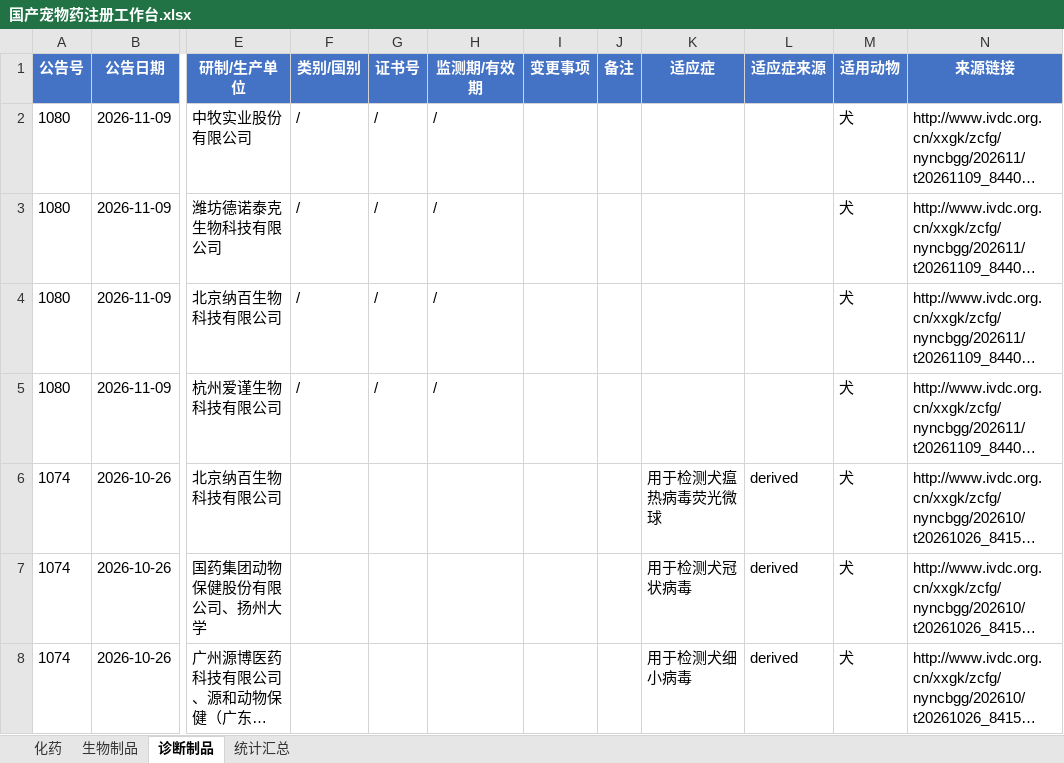
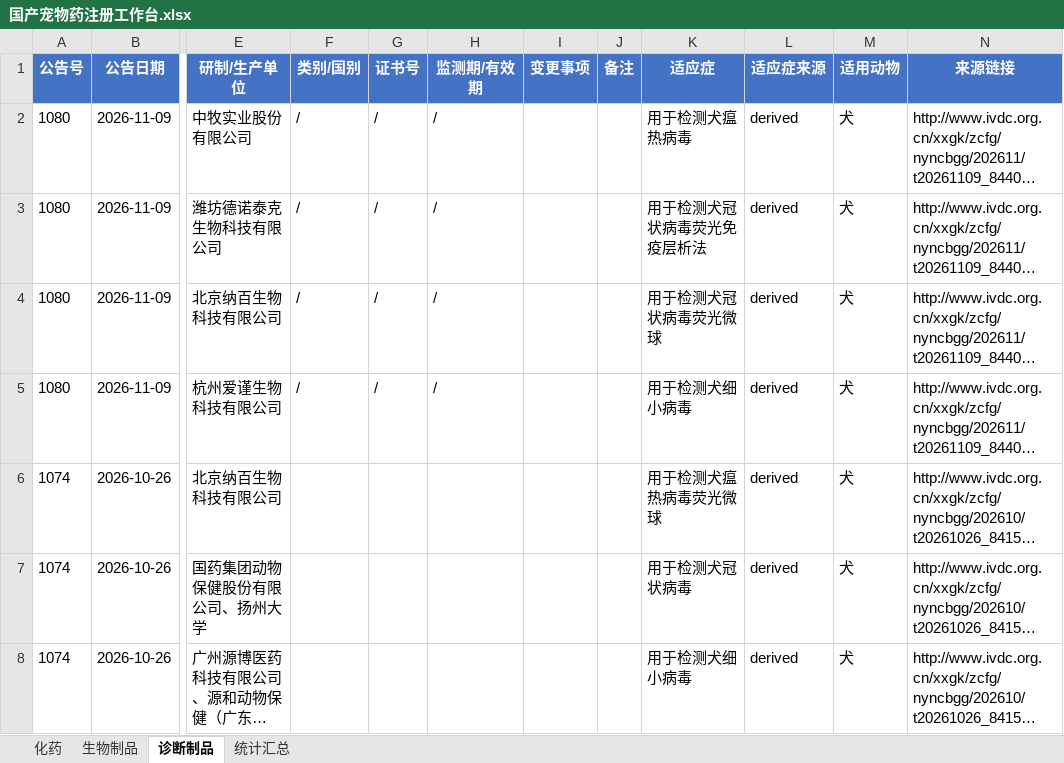
Before and after one commit to qqkiky/vet-drug-workbenches, an Excel workbook: workbench/国产宠物药注册工作台.xlsx, sheet 诊断制品, drawn as a sheet; only a part is shown, gaps mark what is left out; long unchanged cells end in …; values as stored, in another font and other column widths than the file's, no borders; the diff names each change by its address in the sheet, - before the commit and + after, or states it on an @@ line.

```diff
--- a/workbench/国产宠物药注册工作台.xlsx (sheet 诊断制品)
+++ b/workbench/国产宠物药注册工作台.xlsx (sheet 诊断制品)
-K2 (适应症): (empty)
+K2 (适应症): 用于检测犬瘟热病毒
-L2:L5 (适应症来源): (empty)
+L2:L5 (适应症来源): derived
-K3 (适应症): (empty)
+K3 (适应症): 用于检测犬冠状病毒荧光免疫层析法
-K4 (适应症): (empty)
+K4 (适应症): 用于检测犬冠状病毒荧光微球
-K5 (适应症): (empty)
+K5 (适应症): 用于检测犬细小病毒
```
Also changed, not shown: workbench/兽药注册工作台.xlsx, workbench/宠物药注册工作台.xlsx, 14 other files.
